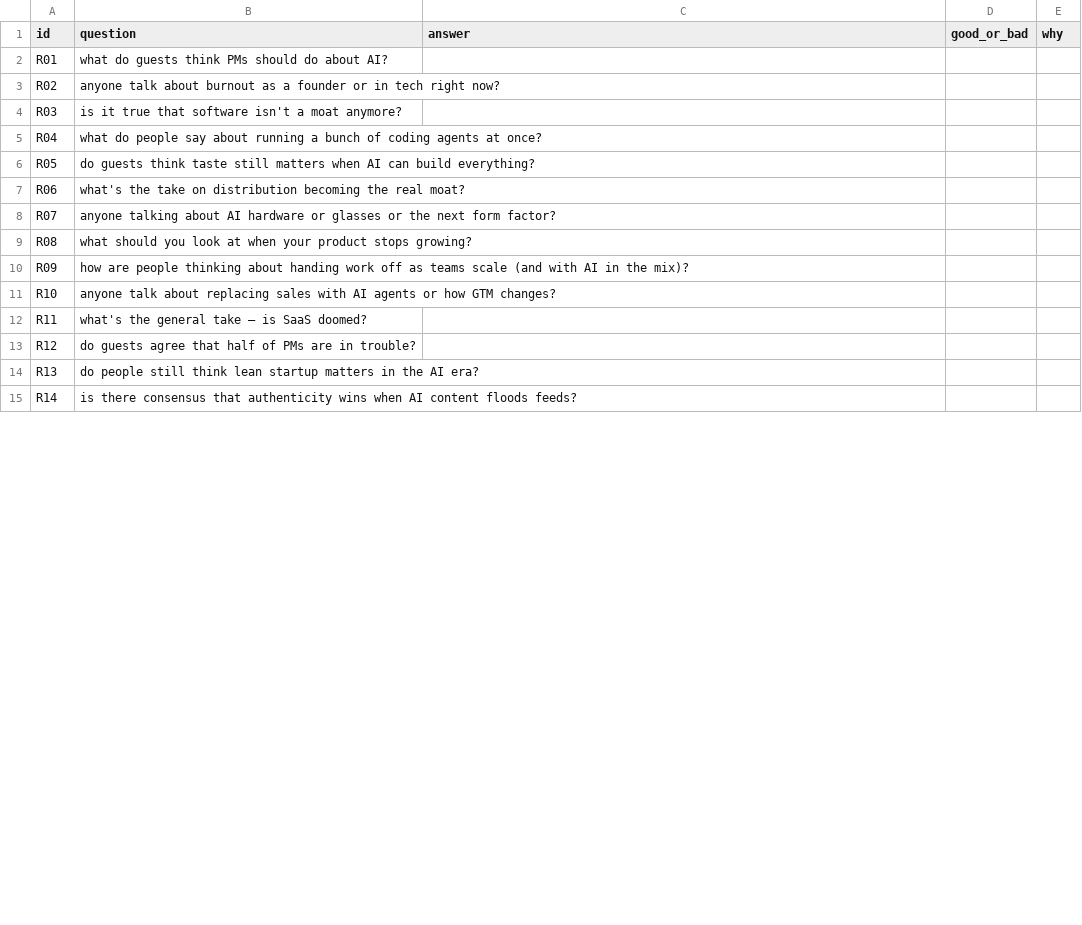
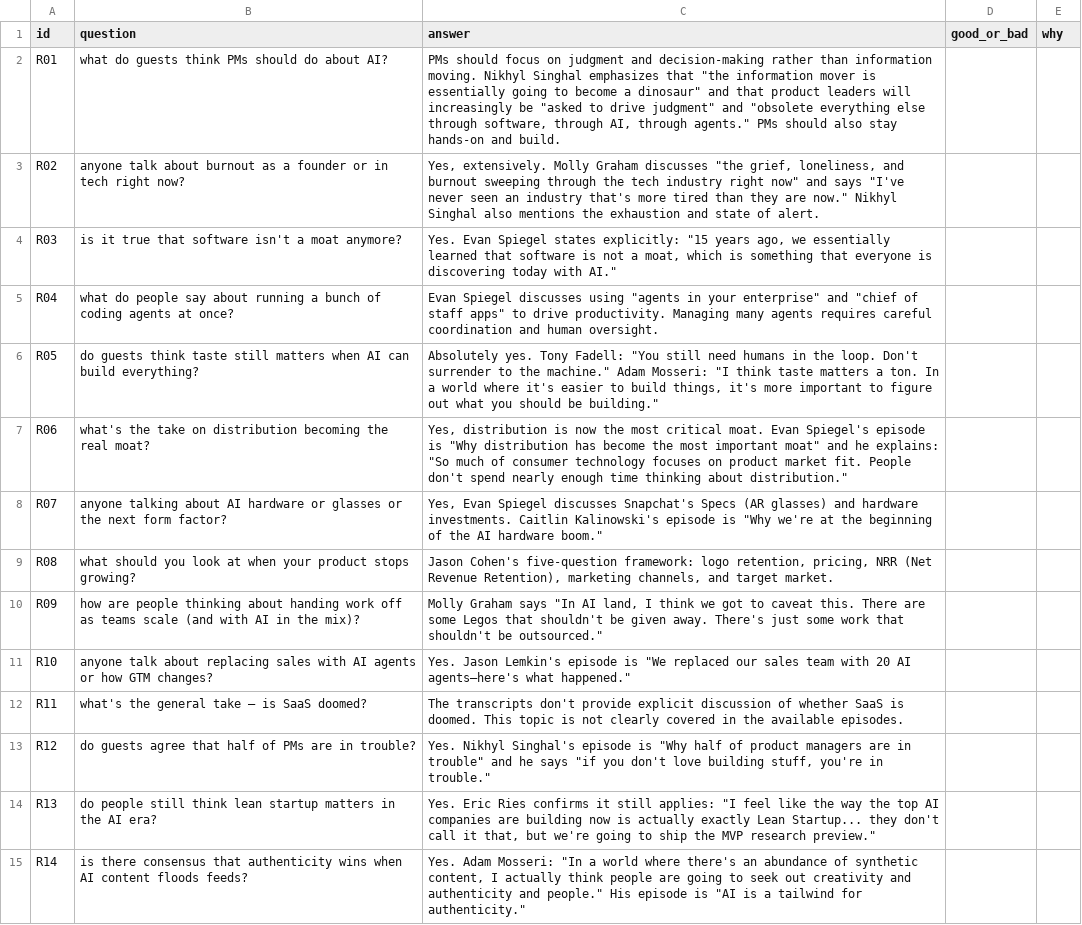
Before and after one commit to varunbhanot/lenny-qa-evals, a CSV file: labels-r2.csv, drawn as a sheet; only a part is shown; the diff covers the shown part only.

```diff
--- a/labels-r2.csv
+++ b/labels-r2.csv
@@ -1,15 +1,15 @@
 id,question,answer,good_or_bad,why
-R01,what do guests think PMs should do about AI?,,,
-R02,anyone talk about burnout as a founder or in tech right now?,,,
-R03,is it true that software isn't a moat anymore?,,,
-R04,what do people say about running a bunch of coding agents at once?,,,
-R05,do guests think taste still matters when AI can build everything?,,,
-R06,what's the take on distribution becoming the real moat?,,,
-R07,anyone talking about AI hardware or glasses or the next form factor?,,,
-R08,what should you look at when your product stops growing?,,,
-R09,how are people thinking about handing work off as teams scale (and with AI in the mix)?,,,
-R10,anyone talk about replacing sales with AI agents or how GTM changes?,,,
-R11,what's the general take — is SaaS doomed?,,,
-R12,do guests agree that half of PMs are in trouble?,,,
-R13,do people still think lean startup matters in the AI era?,,,
-R14,is there consensus that authenticity wins when AI content floods feeds?,,,
+R01,what do guests think PMs should do about AI?,"PMs should focus on judgment and decision-making rather than information moving. Nikhyl Singhal emphasizes that ""the information mover is essentially going to become a dinosaur"" and that product leaders will increasingly be ""asked to drive judgment"" and ""obsolete everything else through software, through AI, through agents."" PMs should also stay hands-on and build.",
+R02,anyone talk about burnout as a founder or in tech right now?,"Yes, extensively. Molly Graham discusses ""the grief, loneliness, and burnout sweeping through the tech industry right now"" and says ""I've never seen an industry that's more tired than they are now."" Nikhyl Singhal also mentions the exhaustion and state of alert.",
+R03,is it true that software isn't a moat anymore?,"Yes. Evan Spiegel states explicitly: ""15 years ago, we essentially learned that software is not a moat, which is something that everyone is discovering today with AI.""",
+R04,what do people say about running a bunch of coding agents at once?,"Evan Spiegel discusses using ""agents in your enterprise"" and ""chief of staff apps"" to drive productivity. Managing many agents requires careful coordination and human oversight.",
+R05,do guests think taste still matters when AI can build everything?,"Absolutely yes. Tony Fadell: ""You still need humans in the loop. Don't surrender to the machine."" Adam Mosseri: ""I think taste matters a ton. In a world where it's easier to build things, it's more important to figure out what you should be building.""",
+R06,what's the take on distribution becoming the real moat?,"Yes, distribution is now the most critical moat. Evan Spiegel's episode is ""Why distribution has become the most important moat"" and he explains: ""So much of consumer technology focuses on product market fit. People don't spend nearly enough time thinking about distribution.""",
+R07,anyone talking about AI hardware or glasses or the next form factor?,"Yes, Evan Spiegel discusses Snapchat's Specs (AR glasses) and hardware investments. Caitlin Kalinowski's episode is ""Why we're at the beginning of the AI hardware boom.""",
+R08,what should you look at when your product stops growing?,"Jason Cohen's five-question framework: logo retention, pricing, NRR (Net Revenue Retention), marketing channels, and target market.",
+R09,how are people thinking about handing work off as teams scale (and with AI in the mix)?,"Molly Graham says ""In AI land, I think we got to caveat this. There are some Legos that shouldn't be given away. There's just some work that shouldn't be outsourced.""",
+R10,anyone talk about replacing sales with AI agents or how GTM changes?,"Yes. Jason Lemkin's episode is ""We replaced our sales team with 20 AI agents—here's what happened.""",
+R11,what's the general take — is SaaS doomed?,"The transcripts don't provide explicit discussion of whether SaaS is doomed. This topic is not clearly covered in the available episodes.",
+R12,do guests agree that half of PMs are in trouble?,"Yes. Nikhyl Singhal's episode is ""Why half of product managers are in trouble"" and he says ""if you don't love building stuff, you're in trouble.""",
+R13,do people still think lean startup matters in the AI era?,"Yes. Eric Ries confirms it still applies: ""I feel like the way the top AI companies are building now is actually exactly Lean Startup... they don't call it that, but we're going to ship the MVP research preview.""",
+R14,is there consensus that authenticity wins when AI content floods feeds?,"Yes. Adam Mosseri: ""In a world where there's an abundance of synthetic content, I actually think people are going to seek out creativity and authenticity and people."" His episode is ""AI is a tailwind for authenticity.""",
```
Also changed, not shown: 16 edited cells elsewhere in this file, 1 other file.
